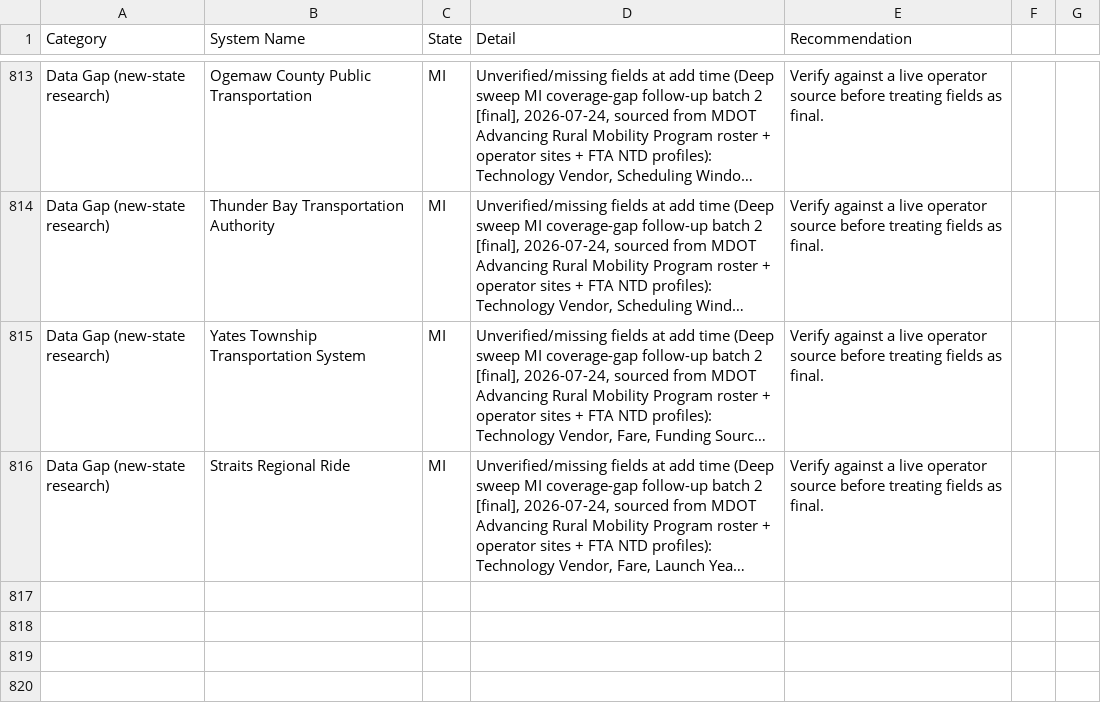
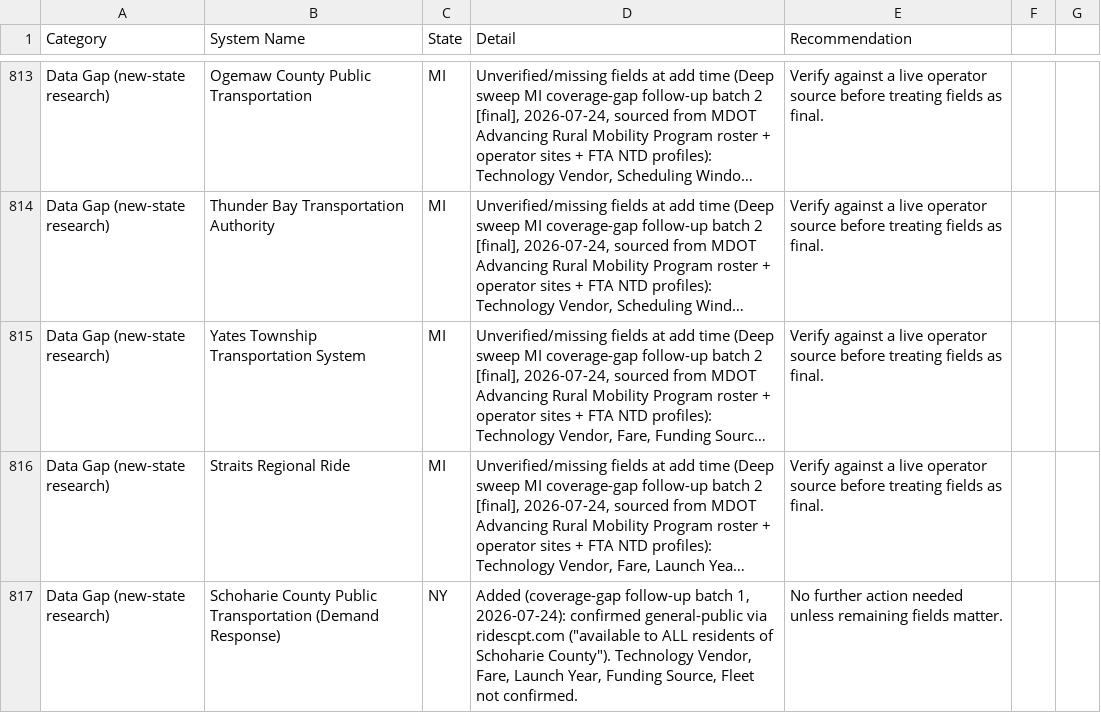
Before and after one commit to jfish79/odt-dashboard, a CSV file: concerns.csv, drawn as a sheet; only a part is shown, gaps mark what is left out; long unchanged cells end in …; the diff covers the shown part only; the diff names each change by its address in the sheet, - before the commit and + after, or states it on an @@ line.

```diff
--- a/concerns.csv
+++ b/concerns.csv
+row 817: Data Gap (new-state research) | Schoharie County Public Transportation (Demand Response) | NY | Added (coverage-gap follow-up batch 1, 2026-07-24): confirmed general-public via ridescpt.com ("available to ALL residents of Schoharie County"). Technology Vendor, Fare, Launch Year, Funding Source, Fleet not confirmed. | No further action needed unless remaining fields matter.
```
Also changed, not shown: 1 added row elsewhere in this file, ODT_Inventory.csv, summary.csv, 2 other files.
